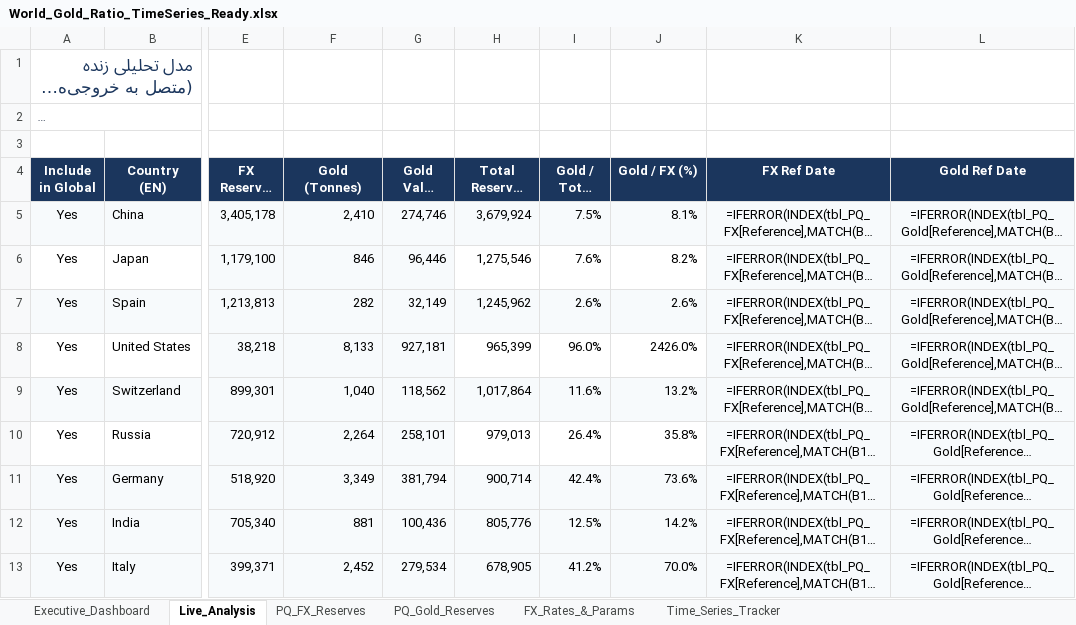
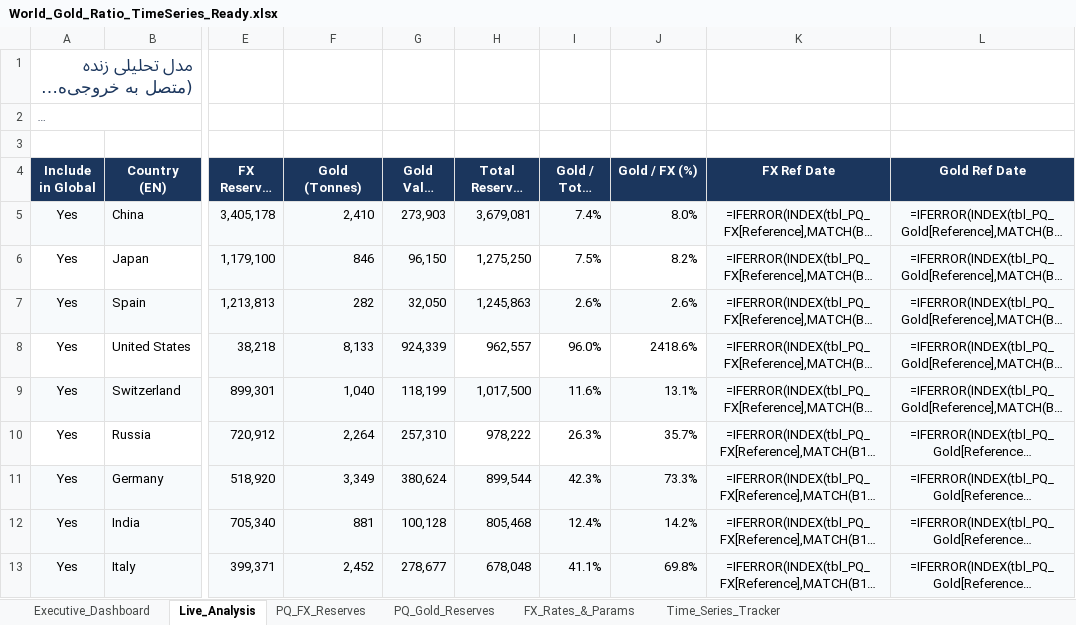
Before and after one commit to RiskIV/Gold-Ratio-Tracker, an Excel workbook: World_Gold_Ratio_TimeSeries_Ready.xlsx, sheet Live_Analysis, drawn as a sheet; only a part is shown, gaps mark what is left out; long unchanged cells end in …; values as stored, in another font and other column widths than the file's, no borders; formulas without a stored value are shown as written; table styles not drawn; the diff covers the shown part only; the diff names each change by its address in the sheet, - before the commit and + after, or states it on an @@ line.

Commit message:
Auto-update Gold/FX tracker 2026-11-21 00:06 UTC [skip ci]

```diff
--- a/World_Gold_Ratio_TimeSeries_Ready.xlsx (sheet Live_Analysis)
+++ b/World_Gold_Ratio_TimeSeries_Ready.xlsx (sheet Live_Analysis)
-G5 (Gold Value ($M)): 274,746
+G5 (Gold Value ($M)): 273,903
-H5 (Total Reserves ($M)): 3,679,924
+H5 (Total Reserves ($M)): 3,679,081
-I5 (Gold / Total (%)): 7.5%
+I5 (Gold / Total (%)): 7.4%
-J5 (Gold / FX (%)): 8.1%
+J5 (Gold / FX (%)): 8.0%
-G6 (Gold Value ($M)): 96,446
+G6 (Gold Value ($M)): 96,150
-H6 (Total Reserves ($M)): 1,275,546
+H6 (Total Reserves ($M)): 1,275,250
-I6 (Gold / Total (%)): 7.6%
+I6 (Gold / Total (%)): 7.5%
-G7 (Gold Value ($M)): 32,149
+G7 (Gold Value ($M)): 32,050
-H7 (Total Reserves ($M)): 1,245,962
+H7 (Total Reserves ($M)): 1,245,863
-G8 (Gold Value ($M)): 927,181
+G8 (Gold Value ($M)): 924,339
-H8 (Total Reserves ($M)): 965,399
+H8 (Total Reserves ($M)): 962,557
-J8 (Gold / FX (%)): 2426.0%
+J8 (Gold / FX (%)): 2418.6%
-G9 (Gold Value ($M)): 118,562
+G9 (Gold Value ($M)): 118,199
-H9 (Total Reserves ($M)): 1,017,864
+H9 (Total Reserves ($M)): 1,017,500
-J9 (Gold / FX (%)): 13.2%
+J9 (Gold / FX (%)): 13.1%
-G10 (Gold Value ($M)): 258,101
+G10 (Gold Value ($M)): 257,310
-H10 (Total Reserves ($M)): 979,013
+H10 (Total Reserves ($M)): 978,222
-I10 (Gold / Total (%)): 26.4%
+I10 (Gold / Total (%)): 26.3%
-J10 (Gold / FX (%)): 35.8%
+J10 (Gold / FX (%)): 35.7%
-G11 (Gold Value ($M)): 381,794
+G11 (Gold Value ($M)): 380,624
-H11 (Total Reserves ($M)): 900,714
+H11 (Total Reserves ($M)): 899,544
-I11 (Gold / Total (%)): 42.4%
+I11 (Gold / Total (%)): 42.3%
-J11 (Gold / FX (%)): 73.6%
+J11 (Gold / FX (%)): 73.3%
-G12 (Gold Value ($M)): 100,436
+G12 (Gold Value ($M)): 100,128
-H12 (Total Reserves ($M)): 805,776
+H12 (Total Reserves ($M)): 805,468
-I12 (Gold / Total (%)): 12.5%
+I12 (Gold / Total (%)): 12.4%
-G13 (Gold Value ($M)): 279,534
+G13 (Gold Value ($M)): 278,677
-H13 (Total Reserves ($M)): 678,905
+H13 (Total Reserves ($M)): 678,048
-I13 (Gold / Total (%)): 41.2%
+I13 (Gold / Total (%)): 41.1%
-J13 (Gold / FX (%)): 70.0%
+J13 (Gold / FX (%)): 69.8%
```
Also changed, not shown: 231 edited cells elsewhere in this sheet, sheet Time_Series_Tracker, sheet FX_Rates_&_Params.
